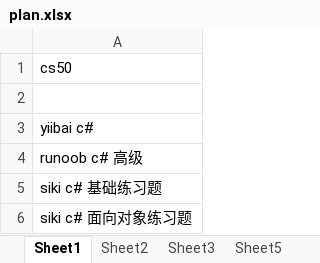
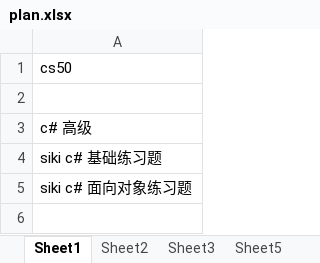
Before and after one commit to Gaolbirdy/VCSharp, an Excel workbook: plan.xlsx, sheet Sheet1, drawn as a sheet; values as stored, in another font and other column widths than the file's, no borders; the diff names each change by its address in the sheet, - before the commit and + after, or states it on an @@ line.

```diff
--- a/plan.xlsx (sheet Sheet1)
+++ b/plan.xlsx (sheet Sheet1)
-A3: yiibai c#
+A3: c# 高级
-row 4: runoob c# 高级
```
Also changed, not shown: sheet Sheet2, 1 other file.
